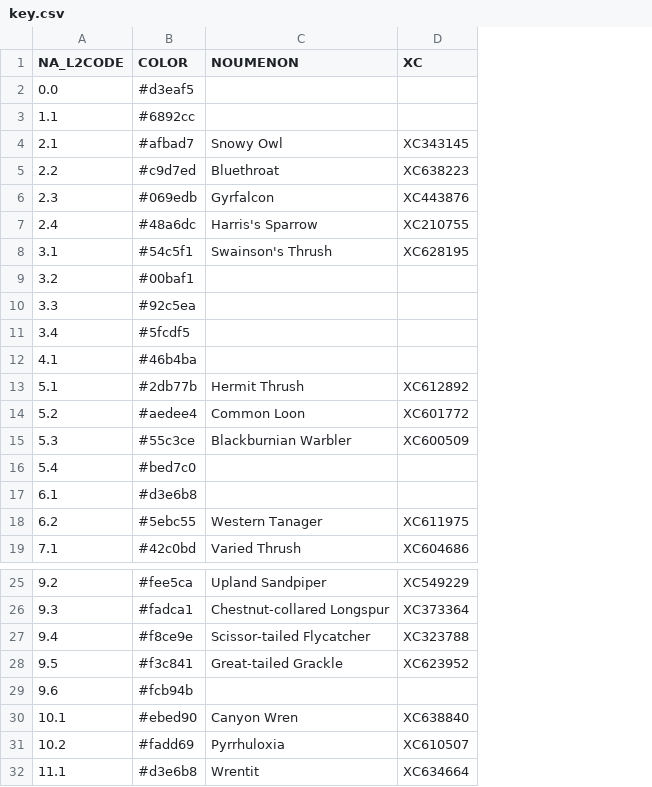
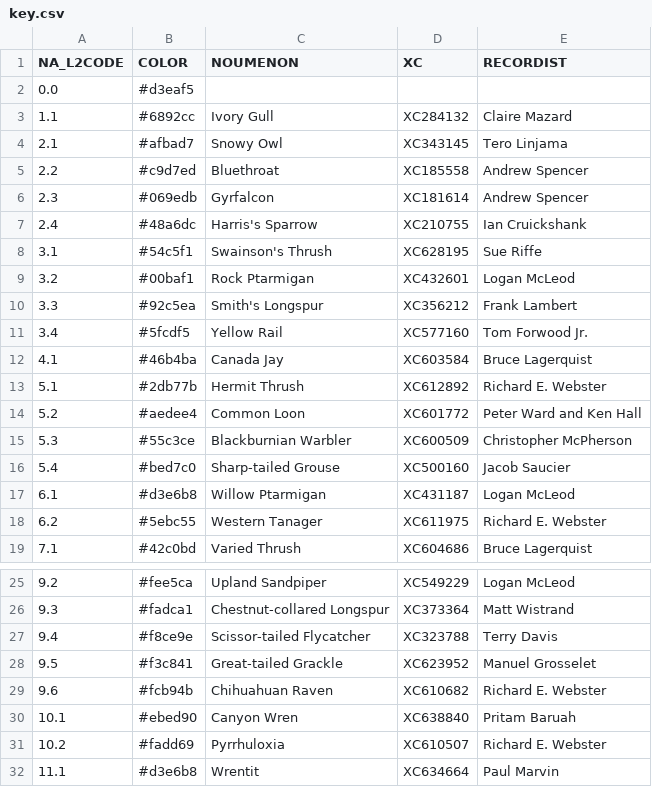
Before and after one commit to irhoppe/noumenon, a CSV file: data/key.csv, drawn as a sheet; only a part is shown, gaps mark what is left out; the diff names each change by its address in the sheet, - before the commit and + after, or states it on an @@ line.

```diff
--- a/data/key.csv
+++ b/data/key.csv
+column E (RECORDIST), rows 3-19: Claire Mazard | Tero Linjama | Andrew Spencer | Andrew Spencer | Ian Cruickshank | Sue Riffe | Logan McLeod | Frank Lambert | Tom Forwood Jr. | Bruce Lagerquist | Richard E. Webster | Peter Ward and Ken Hall | Christopher McPherson | Jacob Saucier | Logan McLeod | Richard E. Webster | Bruce Lagerquist; rows 25-32: Logan McLeod | Matt Wistrand | Terry Davis | Manuel Grosselet | Richard E. Webster | Pritam Baruah | Richard E. Webster | Paul Marvin
-C3 (NOUMENON): (empty)
+C3 (NOUMENON): Ivory Gull
-D3 (XC): (empty)
+D3 (XC): XC284132
-D5 (XC): XC638223
+D5 (XC): XC185558
-D6 (XC): XC443876
+D6 (XC): XC181614
-C9 (NOUMENON): (empty)
+C9 (NOUMENON): Rock Ptarmigan
-D9 (XC): (empty)
+D9 (XC): XC432601
-C10 (NOUMENON): (empty)
+C10 (NOUMENON): Smith's Longspur
-D10 (XC): (empty)
+D10 (XC): XC356212
-C11 (NOUMENON): (empty)
+C11 (NOUMENON): Yellow Rail
-D11 (XC): (empty)
+D11 (XC): XC577160
-C12 (NOUMENON): (empty)
+C12 (NOUMENON): Canada Jay
-D12 (XC): (empty)
+D12 (XC): XC603584
-C16 (NOUMENON): (empty)
+C16 (NOUMENON): Sharp-tailed Grouse
-D16 (XC): (empty)
+D16 (XC): XC500160
-C17 (NOUMENON): (empty)
+C17 (NOUMENON): Willow Ptarmigan
-D17 (XC): (empty)
+D17 (XC): XC431187
-C29 (NOUMENON): (empty)
+C29 (NOUMENON): Chihuahuan Raven
-D29 (XC): (empty)
+D29 (XC): XC610682
```
Also changed, not shown: 11 other files.
